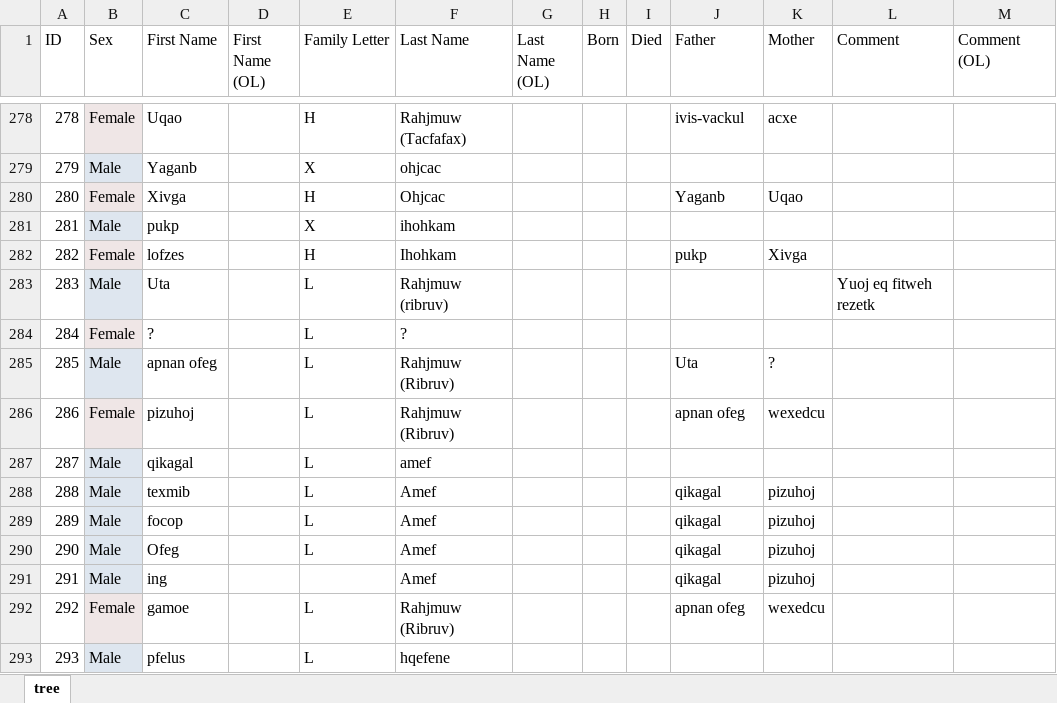
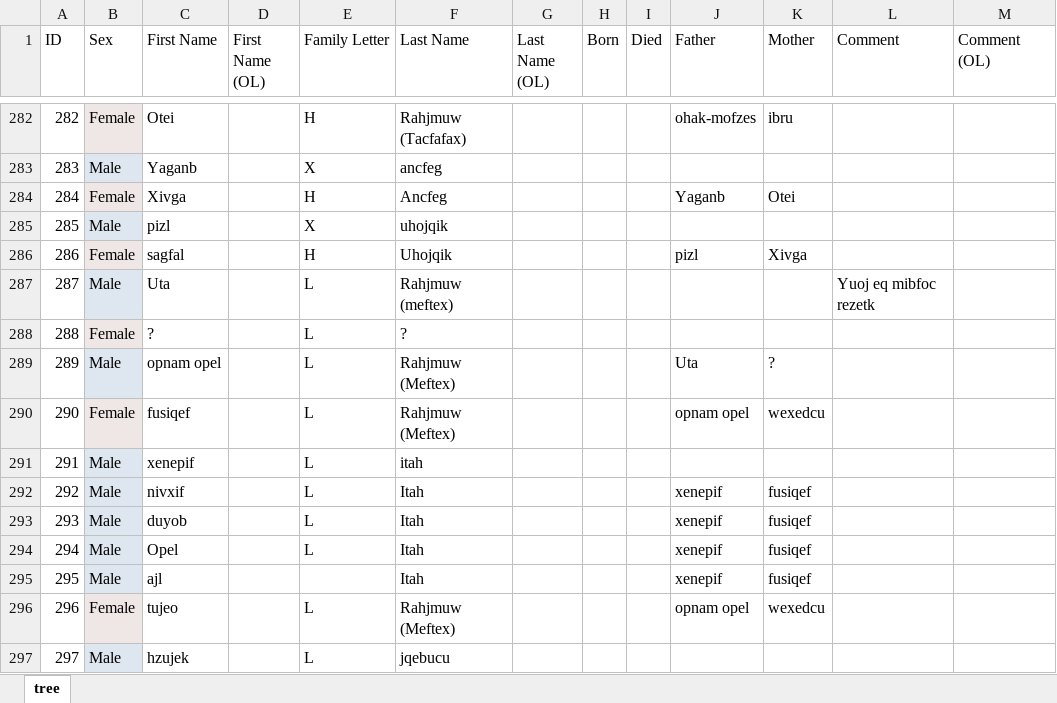
Before and after one commit to kunterbunt2/family.tree, an Excel workbook: reference/rahjmuw/rahjmuw.xlsx, sheet tree, drawn as a sheet; only a part is shown, gaps mark what is left out; values as stored, in another font and other column widths than the file's, no borders; charts and pictures not drawn; removed rows and columns are numbered as before the commit, all else as after; the diff covers the shown part only; the diff names each change by its address in the sheet, - before the commit and + after, or states it on an @@ line.

```diff
--- a/reference/rahjmuw/rahjmuw.xlsx (sheet tree)
+++ b/reference/rahjmuw/rahjmuw.xlsx (sheet tree)
@@ column A (ID) renumbered from row 242 down @@
-C282 (First Name): Uqao
+C282 (First Name): Otei
-J282 (Father): ivis-vackul
+J282 (Father): ohak-mofzes
-K282 (Mother): acxe
+K282 (Mother): ibru
-F283 (Last Name): ohjcac
+F283 (Last Name): ancfeg
-F284 (Last Name): Ohjcac
+F284 (Last Name): Ancfeg
-K284 (Mother): Uqao
+K284 (Mother): Otei
-C285 (First Name): pukp
+C285 (First Name): pizl
-F285 (Last Name): ihohkam
+F285 (Last Name): uhojqik
-C286 (First Name): lofzes
+C286 (First Name): sagfal
-F286 (Last Name): Ihohkam
+F286 (Last Name): Uhojqik
-J286 (Father): pukp
+J286 (Father): pizl
-F287 (Last Name): Rahjmuw (ribruv)
+F287 (Last Name): Rahjmuw (meftex)
-L287 (Comment): Yuoj eq fitweh rezetk
+L287 (Comment): Yuoj eq mibfoc rezetk
-C289 (First Name): apnan ofeg
+C289 (First Name): opnam opel
-F289:F290 (Last Name): Rahjmuw (Ribruv)
+F289:F290 (Last Name): Rahjmuw (Meftex)
-C290 (First Name): pizuhoj
+C290 (First Name): fusiqef
-J290 (Father): apnan ofeg
+J290 (Father): opnam opel
-C291 (First Name): qikagal
+C291 (First Name): xenepif
-F291 (Last Name): amef
+F291 (Last Name): itah
-C292 (First Name): texmib
+C292 (First Name): nivxif
-F292:F294 (Last Name): Amef
+F292:F294 (Last Name): Itah
-J292:J294 (Father): qikagal
+J292:J294 (Father): xenepif
-K292:K294 (Mother): pizuhoj
+K292:K294 (Mother): fusiqef
-C293 (First Name): focop
+C293 (First Name): duyob
-C294 (First Name): Ofeg
+C294 (First Name): Opel
-row 291: 291 | Male | ing |  |  | Amef |  |  |  | qikagal | pizuhoj
+row 295: 295 | Male | ajl |  |  | Itah |  |  |  | xenepif | fusiqef
-C296 (First Name): gamoe
+C296 (First Name): tujeo
-F296 (Last Name): Rahjmuw (Ribruv)
+F296 (Last Name): Rahjmuw (Meftex)
-J296 (Father): apnan ofeg
+J296 (Father): opnam opel
-C297 (First Name): pfelus
+C297 (First Name): hzujek
-F297 (Last Name): hqefene
+F297 (Last Name): jqebucu
```
Also changed, not shown: 4 added rows and 129 edited cells elsewhere in this sheet, formulas that keep their value, reference/ETest/ETest.xlsx, 12 other files.
